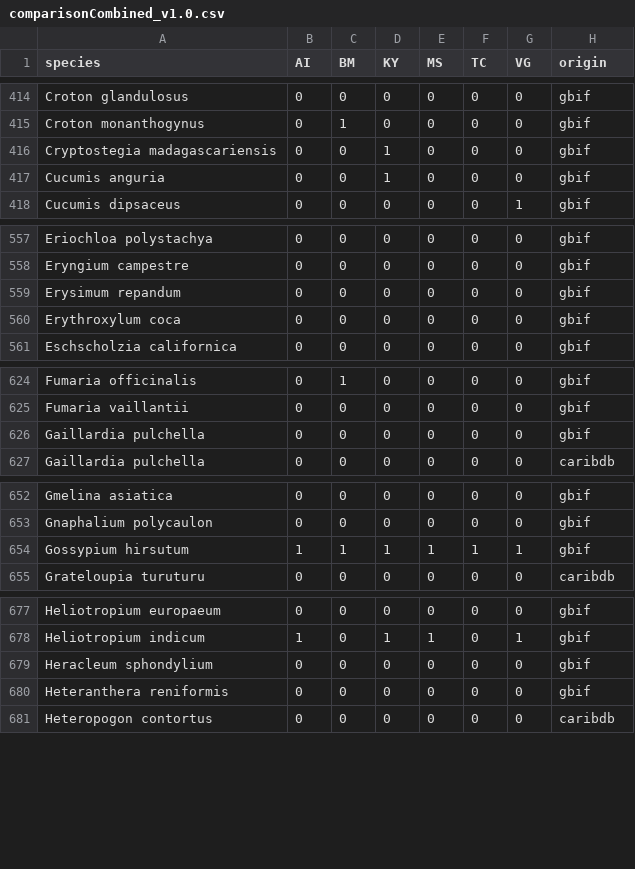
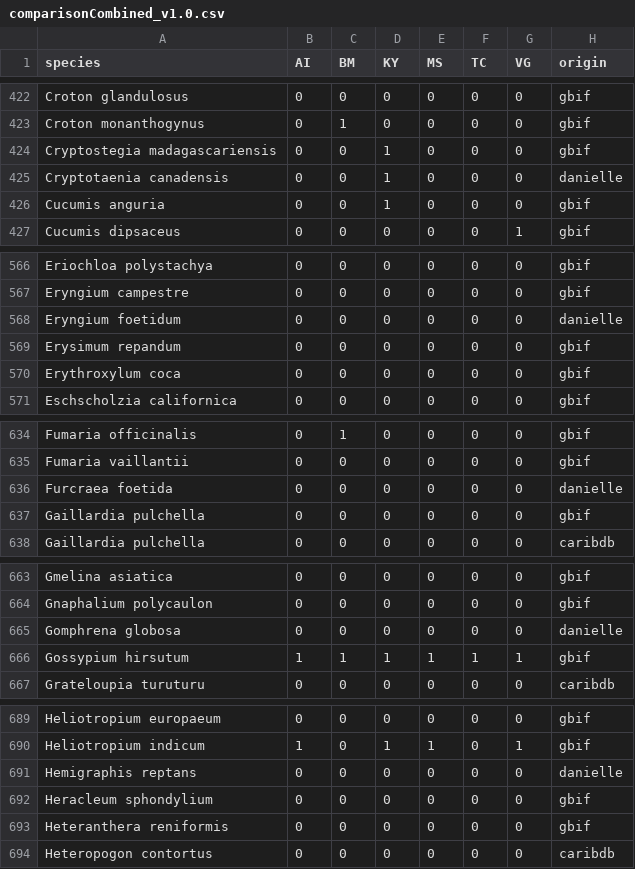
Before and after one commit to sacrevert/142--UKOT--horizon-scanning, a CSV file: outputs/comparisonCombined_v1.0.csv, drawn as a sheet; only a part is shown, gaps mark what is left out; the diff covers the shown part only.

```diff
--- a/outputs/comparisonCombined_v1.0.csv
+++ b/outputs/comparisonCombined_v1.0.csv
@@ -416,2 +424,3 @@
 "Cryptostegia madagascariensis",0,0,1,0,0,0,"gbif"
+"Cryptotaenia canadensis",0,0,1,0,0,0,"danielle"
 "Cucumis anguria",0,0,1,0,0,0,"gbif"
@@ -558,2 +567,3 @@
 "Eryngium campestre",0,0,0,0,0,0,"gbif"
+"Eryngium foetidum",0,0,0,0,0,0,"danielle"
 "Erysimum repandum",0,0,0,0,0,0,"gbif"
@@ -625,2 +635,3 @@
 "Fumaria vaillantii",0,0,0,0,0,0,"gbif"
+"Furcraea foetida",0,0,0,0,0,0,"danielle"
 "Gaillardia pulchella",0,0,0,0,0,0,"gbif"
@@ -653,2 +664,3 @@
 "Gnaphalium polycaulon",0,0,0,0,0,0,"gbif"
+"Gomphrena globosa",0,0,0,0,0,0,"danielle"
 "Gossypium hirsutum",1,1,1,1,1,1,"gbif"
@@ -678,2 +690,3 @@
 "Heliotropium indicum",1,0,1,1,0,1,"gbif"
+"Hemigraphis reptans",0,0,0,0,0,0,"danielle"
 "Heracleum sphondylium",0,0,0,0,0,0,"gbif"
```
Also changed, not shown: 18 added rows and 1 edited cell elsewhere in this file.
